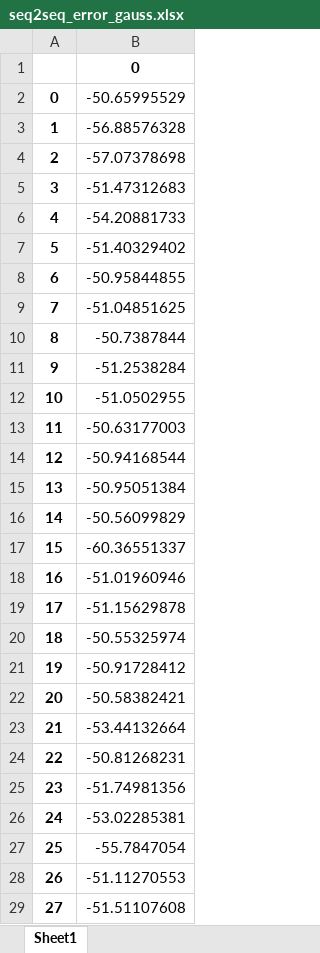
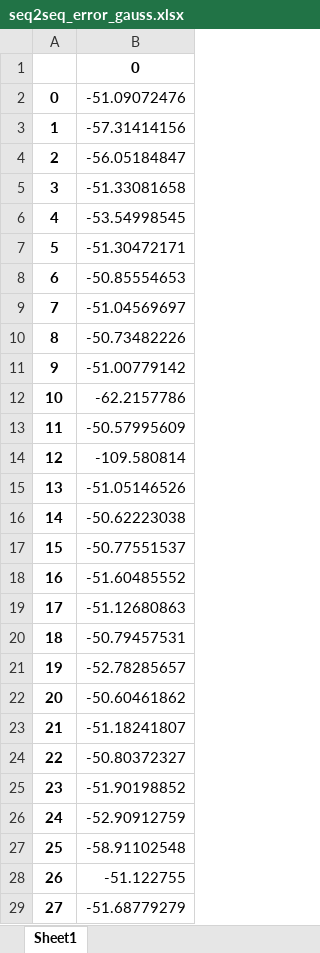
Before and after one commit to 67738242/rnn_forecast, an Excel workbook: RNN_python/input_digits=40output_data_test/seq2seq_error_gauss.xlsx, sheet Sheet1, drawn as a sheet; only a part is shown; values as stored, in another font and other column widths than the file's, no borders; charts and pictures not drawn; the diff covers the shown part only; the diff names each change by its address in the sheet, - before the commit and + after, or states it on an @@ line.

```diff
--- a/RNN_python/input_digits=40output_data_test/seq2seq_error_gauss.xlsx (sheet Sheet1)
+++ b/RNN_python/input_digits=40output_data_test/seq2seq_error_gauss.xlsx (sheet Sheet1)
-B2: -50.65995529
+B2: -51.09072476
-B3: -56.88576328
+B3: -57.31414156
-B4: -57.07378698
+B4: -56.05184847
-B5: -51.47312683
+B5: -51.33081658
-B6: -54.20881733
+B6: -53.54998545
-B7: -51.40329402
+B7: -51.30472171
-B8: -50.95844855
+B8: -50.85554653
-B9: -51.04851625
+B9: -51.04569697
-B10: -50.7387844
+B10: -50.73482226
-B11: -51.2538284
+B11: -51.00779142
-B12: -51.0502955
+B12: -62.2157786
-B13: -50.63177003
+B13: -50.57995609
-B14: -50.94168544
+B14: -109.580814
-B15: -50.95051384
+B15: -51.05146526
-B16: -50.56099829
+B16: -50.62223038
-B17: -60.36551337
+B17: -50.77551537
-B18: -51.01960946
+B18: -51.60485552
-B19: -51.15629878
+B19: -51.12680863
-B20: -50.55325974
+B20: -50.79457531
-B21: -50.91728412
+B21: -52.78285657
-B22: -50.58382421
+B22: -50.60461862
-B23: -53.44132664
+B23: -51.18241807
-B24: -50.81268231
+B24: -50.80372327
-B25: -51.74981356
+B25: -51.90198852
-B26: -53.02285381
+B26: -52.90912759
-B27: -55.7847054
+B27: -58.91102548
-B28: -51.11270553
+B28: -51.122755
-B29: -51.51107608
+B29: -51.68779279
```
Also changed, not shown: 122 edited cells elsewhere in this sheet, charts or pictures, RNN_python/input_digits=40output_data_test/seq2seq_error_p_h.xlsx, RNN_python/input_digits=40output_data_test/seq2seq_predict.xlsx, 7 other files.
